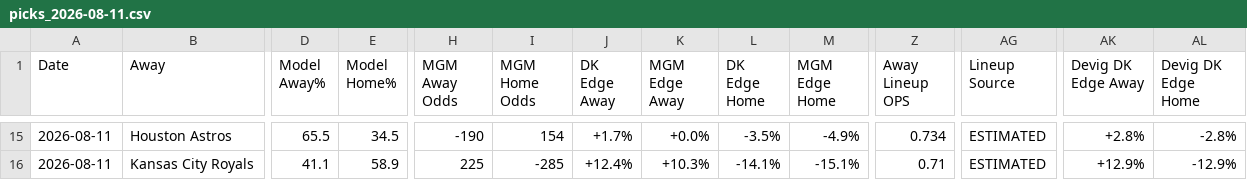
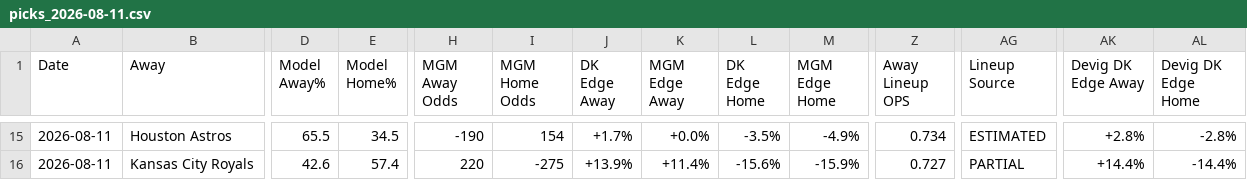
Before and after one commit to myles00price/baseball-model, a CSV file: picks_2026-08-11.csv, drawn as a sheet; only a part is shown, gaps mark what is left out; the diff covers the shown part only; the diff names each change by its address in the sheet, - before the commit and + after, or states it on an @@ line.

Commit message:
lineup lock update 2026-08-11

```diff
--- a/picks_2026-08-11.csv
+++ b/picks_2026-08-11.csv
-D16 (Model Away%): 41.1
+D16 (Model Away%): 42.6
-E16 (Model Home%): 58.9
+E16 (Model Home%): 57.4
-H16 (MGM Away Odds): 225
+H16 (MGM Away Odds): 220
-I16 (MGM Home Odds): -285
+I16 (MGM Home Odds): -275
-J16 (DK Edge Away): +12.4%
+J16 (DK Edge Away): +13.9%
-K16 (MGM Edge Away): +10.3%
+K16 (MGM Edge Away): +11.4%
-L16 (DK Edge Home): -14.1%
+L16 (DK Edge Home): -15.6%
-M16 (MGM Edge Home): -15.1%
+M16 (MGM Edge Home): -15.9%
-Z16 (Away Lineup OPS): 0.71
+Z16 (Away Lineup OPS): 0.727
-AG16 (Lineup Source): ESTIMATED
+AG16 (Lineup Source): PARTIAL
-AK16 (Devig DK Edge Away): +12.9%
+AK16 (Devig DK Edge Away): +14.4%
-AL16 (Devig DK Edge Home): -12.9%
+AL16 (Devig DK Edge Home): -14.4%
```
Also changed, not shown: 68 edited cells elsewhere in this file, 2 other files.
